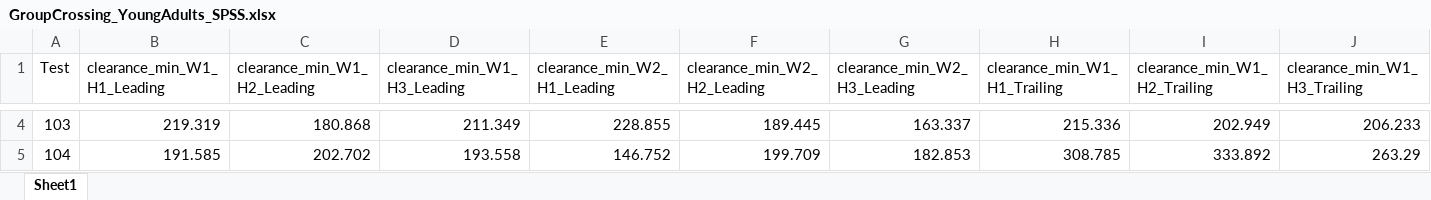
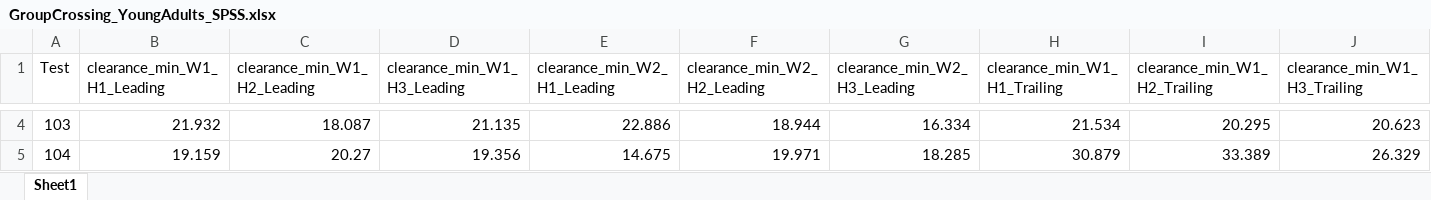
Before and after one commit to ehsansharafianm/imu-obstacle-crossing-analysis, an Excel workbook: Results/Group Analysis/GroupCrossing_YoungAdults_SPSS.xlsx, sheet Sheet1, drawn as a sheet; only a part is shown, gaps mark what is left out; values as stored, in another font and other column widths than the file's, no borders; the diff covers the shown part only; the diff names each change by its address in the sheet, - before the commit and + after, or states it on an @@ line.

```diff
--- a/Results/Group Analysis/GroupCrossing_YoungAdults_SPSS.xlsx (sheet Sheet1)
+++ b/Results/Group Analysis/GroupCrossing_YoungAdults_SPSS.xlsx (sheet Sheet1)
-B4 (clearance_min_W1_H1_Leading): 219.319
+B4 (clearance_min_W1_H1_Leading): 21.932
-C4 (clearance_min_W1_H2_Leading): 180.868
+C4 (clearance_min_W1_H2_Leading): 18.087
-D4 (clearance_min_W1_H3_Leading): 211.349
+D4 (clearance_min_W1_H3_Leading): 21.135
-E4 (clearance_min_W2_H1_Leading): 228.855
+E4 (clearance_min_W2_H1_Leading): 22.886
-F4 (clearance_min_W2_H2_Leading): 189.445
+F4 (clearance_min_W2_H2_Leading): 18.944
-G4 (clearance_min_W2_H3_Leading): 163.337
+G4 (clearance_min_W2_H3_Leading): 16.334
-H4 (clearance_min_W1_H1_Trailing): 215.336
+H4 (clearance_min_W1_H1_Trailing): 21.534
-I4 (clearance_min_W1_H2_Trailing): 202.949
+I4 (clearance_min_W1_H2_Trailing): 20.295
-J4 (clearance_min_W1_H3_Trailing): 206.233
+J4 (clearance_min_W1_H3_Trailing): 20.623
-B5 (clearance_min_W1_H1_Leading): 191.585
+B5 (clearance_min_W1_H1_Leading): 19.159
-C5 (clearance_min_W1_H2_Leading): 202.702
+C5 (clearance_min_W1_H2_Leading): 20.27
-D5 (clearance_min_W1_H3_Leading): 193.558
+D5 (clearance_min_W1_H3_Leading): 19.356
-E5 (clearance_min_W2_H1_Leading): 146.752
+E5 (clearance_min_W2_H1_Leading): 14.675
-F5 (clearance_min_W2_H2_Leading): 199.709
+F5 (clearance_min_W2_H2_Leading): 19.971
-G5 (clearance_min_W2_H3_Leading): 182.853
+G5 (clearance_min_W2_H3_Leading): 18.285
-H5 (clearance_min_W1_H1_Trailing): 308.785
+H5 (clearance_min_W1_H1_Trailing): 30.879
-I5 (clearance_min_W1_H2_Trailing): 333.892
+I5 (clearance_min_W1_H2_Trailing): 33.389
-J5 (clearance_min_W1_H3_Trailing): 263.29
+J5 (clearance_min_W1_H3_Trailing): 26.329
```
Also changed, not shown: 366 edited cells elsewhere in this sheet, Results/Group Analysis/GroupCrossing_YoungAdults_Summary.xlsx, 10 other files.
